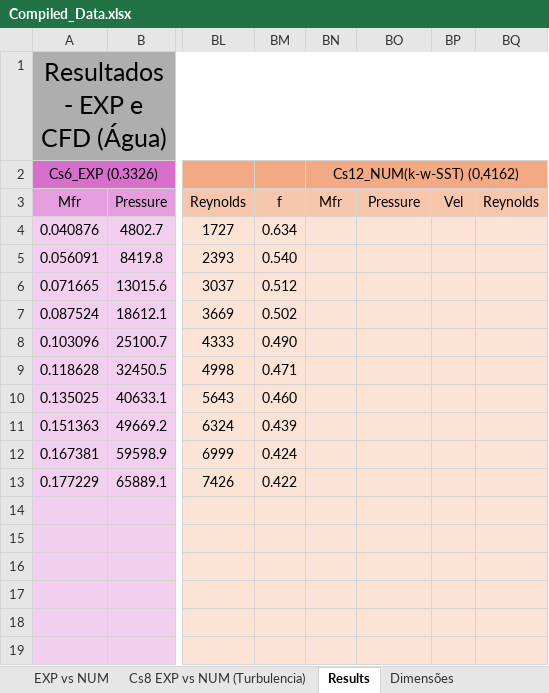
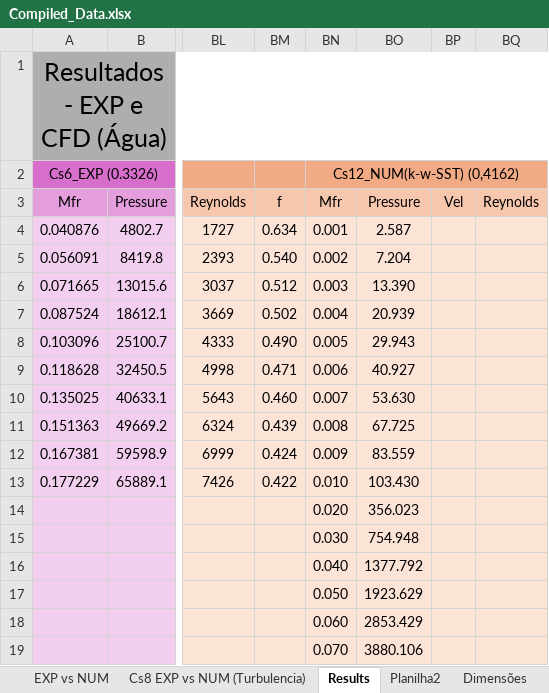
Before and after one commit to BibowC/Artificial-Neural-Network, an Excel workbook: Compiled_Data.xlsx, sheet Results, drawn as a sheet; only a part is shown, gaps mark what is left out; values as stored, in another font and other column widths than the file's, no borders; charts and pictures and conditional formats not drawn; the diff covers the shown part only; the diff names each change by its address in the sheet, - before the commit and + after, or states it on an @@ line.

```diff
--- a/Compiled_Data.xlsx (sheet Results)
+++ b/Compiled_Data.xlsx (sheet Results)
+sheet tab: Planilha2
-BN4: (empty)
+BN4: 0.001
-BO4: (empty)
+BO4: 2.587
-BN5: (empty)
+BN5: 0.002
-BO5: (empty)
+BO5: 7.204
-BN6: (empty)
+BN6: 0.003
-BO6: (empty)
+BO6: 13.390
-BN7: (empty)
+BN7: 0.004
-BO7: (empty)
+BO7: 20.939
-BN8: (empty)
+BN8: 0.005
-BO8: (empty)
+BO8: 29.943
-BN9: (empty)
+BN9: 0.006
-BO9: (empty)
+BO9: 40.927
-BN10: (empty)
+BN10: 0.007
-BO10: (empty)
+BO10: 53.630
-BN11: (empty)
+BN11: 0.008
-BO11: (empty)
+BO11: 67.725
-BN12: (empty)
+BN12: 0.009
-BO12: (empty)
+BO12: 83.559
-BN13: (empty)
+BN13: 0.010
-BO13: (empty)
+BO13: 103.430
-BN14: (empty)
+BN14: 0.020
-BO14: (empty)
+BO14: 356.023
-BN15: (empty)
+BN15: 0.030
-BO15: (empty)
+BO15: 754.948
-BN16: (empty)
+BN16: 0.040
-BO16: (empty)
+BO16: 1377.792
-BN17: (empty)
+BN17: 0.050
-BO17: (empty)
+BO17: 1923.629
-BN18: (empty)
+BN18: 0.060
-BO18: (empty)
+BO18: 2853.429
-BN19: (empty)
+BN19: 0.070
-BO19: (empty)
+BO19: 3880.106
```
Also changed, not shown: 26 edited cells elsewhere in this sheet, other sheet tabs, charts or pictures.
